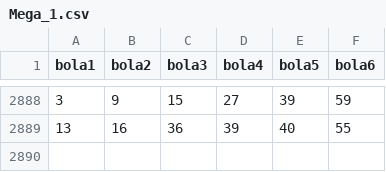
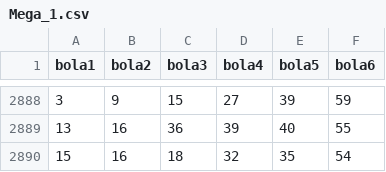
Before and after one commit to willianbazarin/UFMS, a CSV file: Mega_1.csv, drawn as a sheet; only a part is shown, gaps mark what is left out.

Commit message:
Update Mega_1.csv

```diff
--- a/Mega_1.csv
+++ b/Mega_1.csv
@@ -2889 +2889,2 @@ bola1;bola2;bola3;bola4;bola5;bola6
 13;16;36;39;40;55
+15;16;18;32;35;54
```
